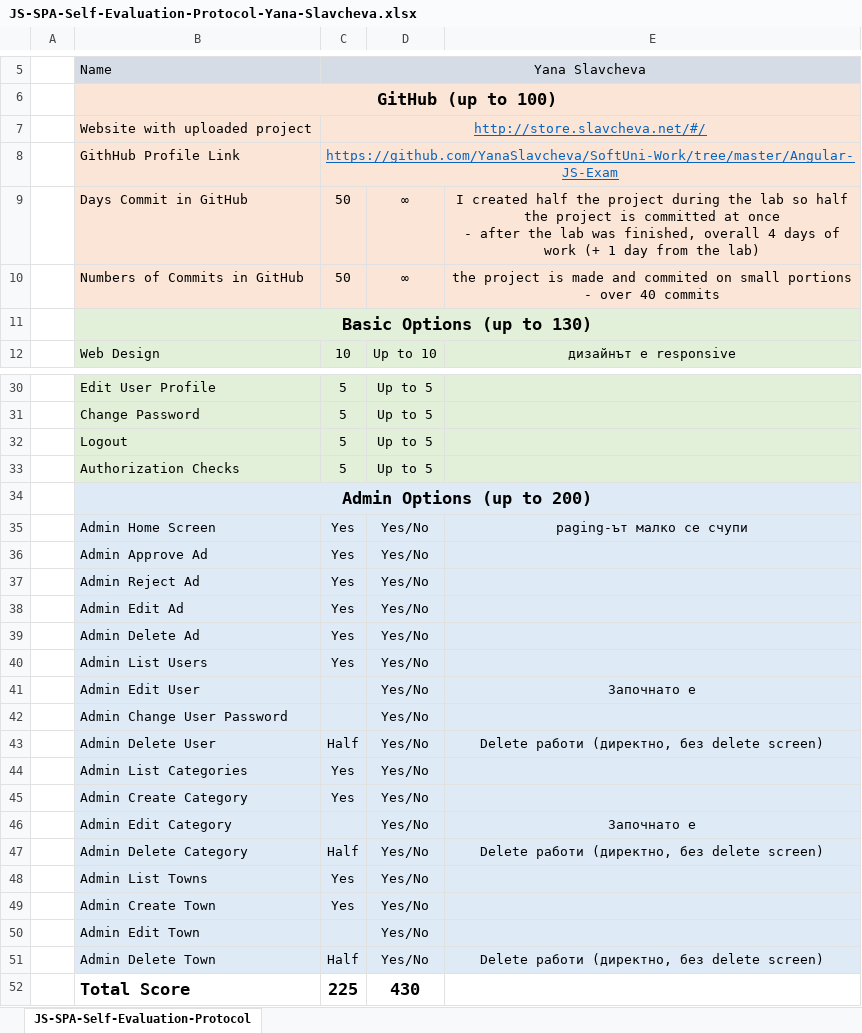
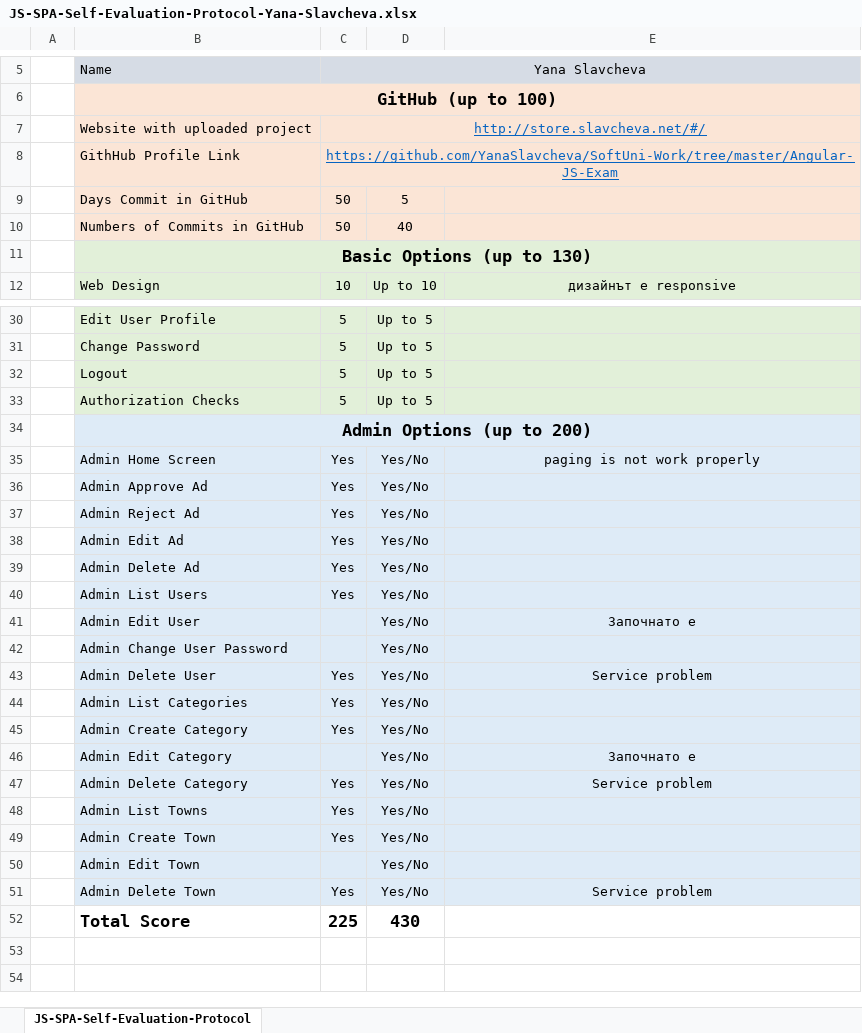
Before and after one commit to YanaSlavcheva/SoftUni-Work, an Excel workbook: Angular-JS-Exam/Self-Evaluation-Protocol/JS-SPA-Self-Evaluation-Protocol-Yana-Slavcheva.xlsx, sheet JS-SPA-Self-Evaluation-Protocol, drawn as a sheet; only a part is shown, gaps mark what is left out; values as stored, in another font and other column widths than the file's, no borders; ↵ is a line break in a cell; the diff names each change by its address in the sheet, - before the commit and + after, or states it on an @@ line.

Commit message:
updated self evaluation card

```diff
--- a/Angular-JS-Exam/Self-Evaluation-Protocol/JS-SPA-Self-Evaluation-Protocol-Yana-Slavcheva.xlsx (sheet JS-SPA-Self-Evaluation-Protocol)
+++ b/Angular-JS-Exam/Self-Evaluation-Protocol/JS-SPA-Self-Evaluation-Protocol-Yana-Slavcheva.xlsx (sheet JS-SPA-Self-Evaluation-Protocol)
-D9: ∞
+D9: 5
-E9: I created half the project during the lab so half the project is committed at once ↵ - after the lab was finished, overall 4 days of work (+ 1 day from the lab)
+E9: (empty)
-D10: ∞
+D10: 40
-E10: the project is made and commited on small portions ↵ - over 40 commits
+E10: (empty)
-E35: paging-ът малко се счупи
+E35: paging is not work properly
-C43: Half
+C43: Yes
-E43: Delete работи (директно, без delete screen)
+E43: Service problem
-C47: Half
+C47: Yes
-E47: Delete работи (директно, без delete screen)
+E47: Service problem
-C51: Half
+C51: Yes
-E51: Delete работи (директно, без delete screen)
+E51: Service problem
```
Also changed, not shown: 2 other files.
